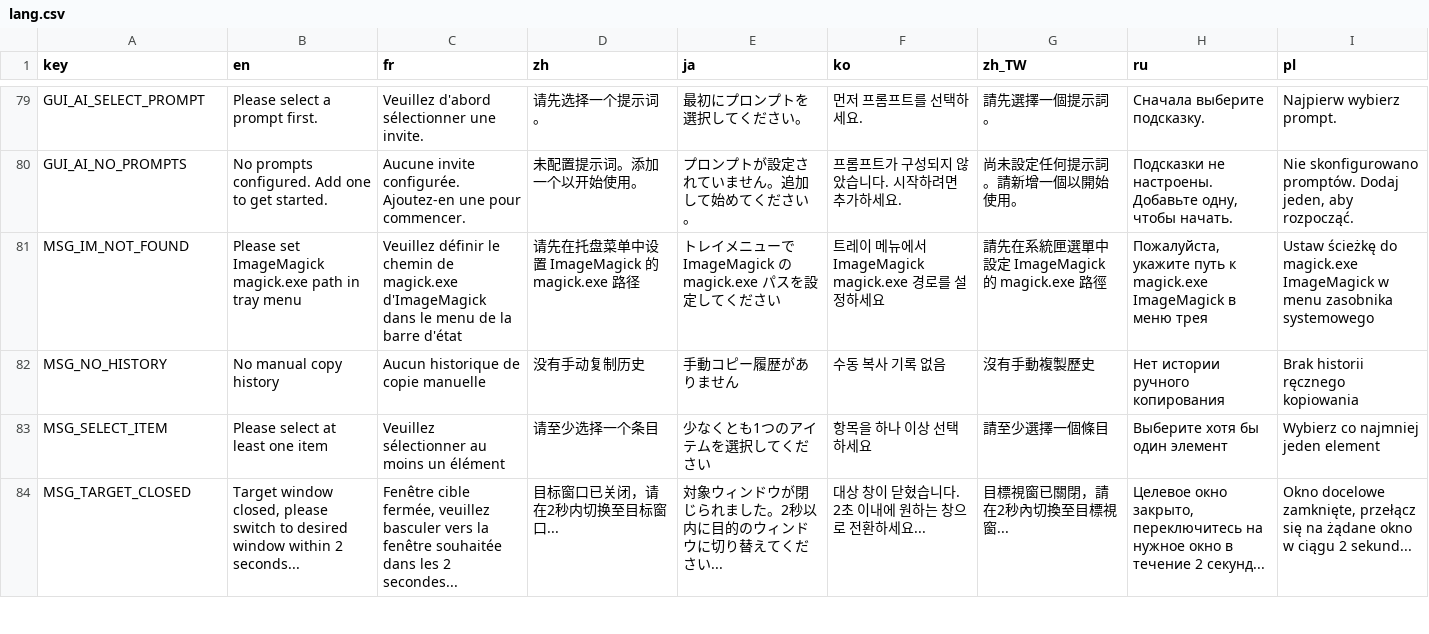
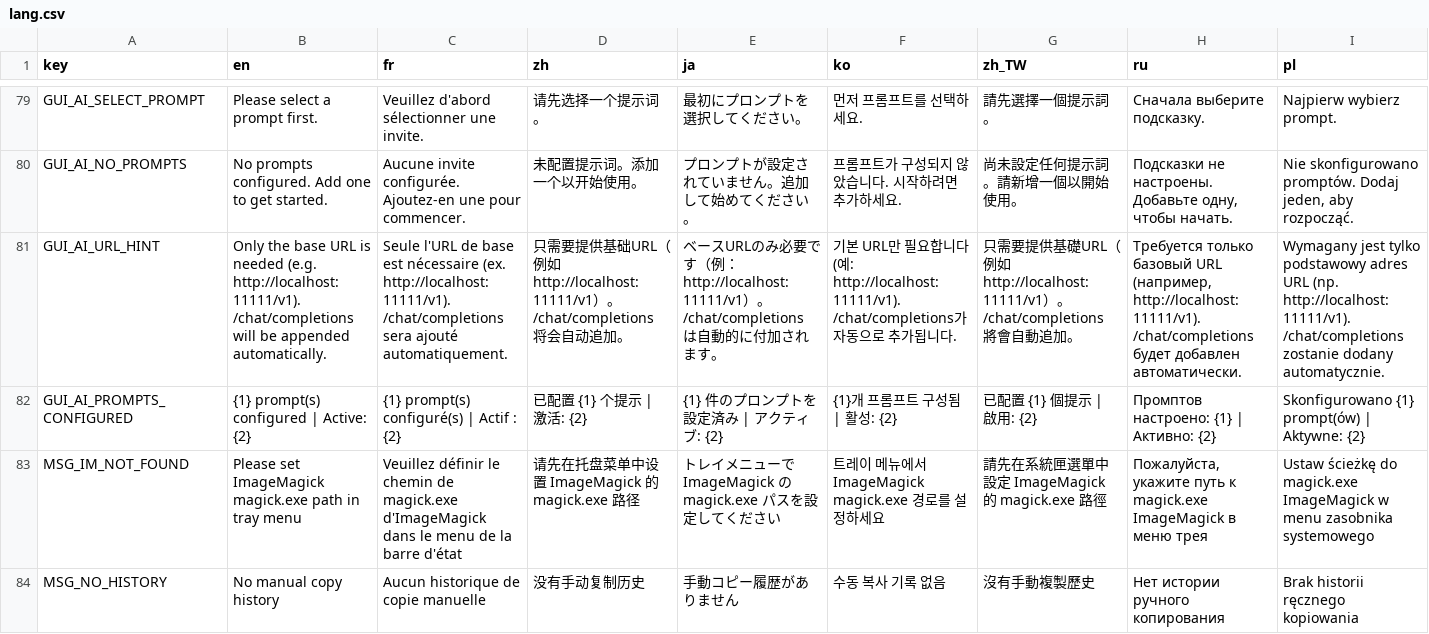
Before and after one commit to CYoJkoY/CapsLock-, a CSV file: lang.csv, drawn as a sheet; only a part is shown, gaps mark what is left out; the shorter side is filled out with more unchanged rows; rows hold the shown columns only; the diff names each change by its address in the sheet, - before the commit and + after, or states it on an @@ line.

Commit message:
feat(api): Auto-append /chat/completions and improve settings UI layout.
- Auto-append /chat/completions to the API URL if only a base URL is provided.
- Remove hardcoded fallback strings from Lang() calls across Core, Hotkeys, and UI modules.
- Widen PromptSettingsGui minimum size to 800x720 and add a URL hint label.
- Add localized strings for URL hint and prompt configuration status in all language files.
- Fix ListView resize flickering by freezing redraw during resize events.

```diff
--- a/lang.csv
+++ b/lang.csv
+row 81: GUI_AI_URL_HINT | Only the base URL is needed (e.g. http://localhost:11111/v1). /chat/completions will be appended automatically. | Seule l'URL de base est nécessaire (ex. http://localhost:11111/v1). /chat/completions sera ajouté automatiquement. | 只需要提供基础URL（例如 http://localhost:11111/v1）。/chat/completions 将会自动追加。 | ベースURLのみ必要です（例：http://localhost:11111/v1）。/chat/completions は自動的に付加されます。 | 기본 URL만 필요합니다(예: http://localhost:11111/v1). /chat/completions가 자동으로 추가됩니다. | 只需要提供基礎URL（例如 http://localhost:11111/v1）。/chat/completions 將會自動追加。 | Требуется только базовый URL (например, http://localhost:11111/v1). /chat/completions будет добавлен автоматически. | Wymagany jest tylko podstawowy adres URL (np. http://localhost:11111/v1). /chat/completions zostanie dodany automatycznie.
+row 82: GUI_AI_PROMPTS_CONFIGURED | {1} prompt(s) configured | Active: {2} | {1} prompt(s) configuré(s) | Actif : {2} | 已配置 {1} 个提示 | 激活: {2} | {1} 件のプロンプトを設定済み | アクティブ: {2} | {1}개 프롬프트 구성됨 | 활성: {2} | 已配置 {1} 個提示 | 啟用: {2} | Промптов настроено: {1} | Активно: {2} | Skonfigurowano {1} prompt(ów) | Aktywne: {2}
```
Also changed, not shown: 17 other files.
